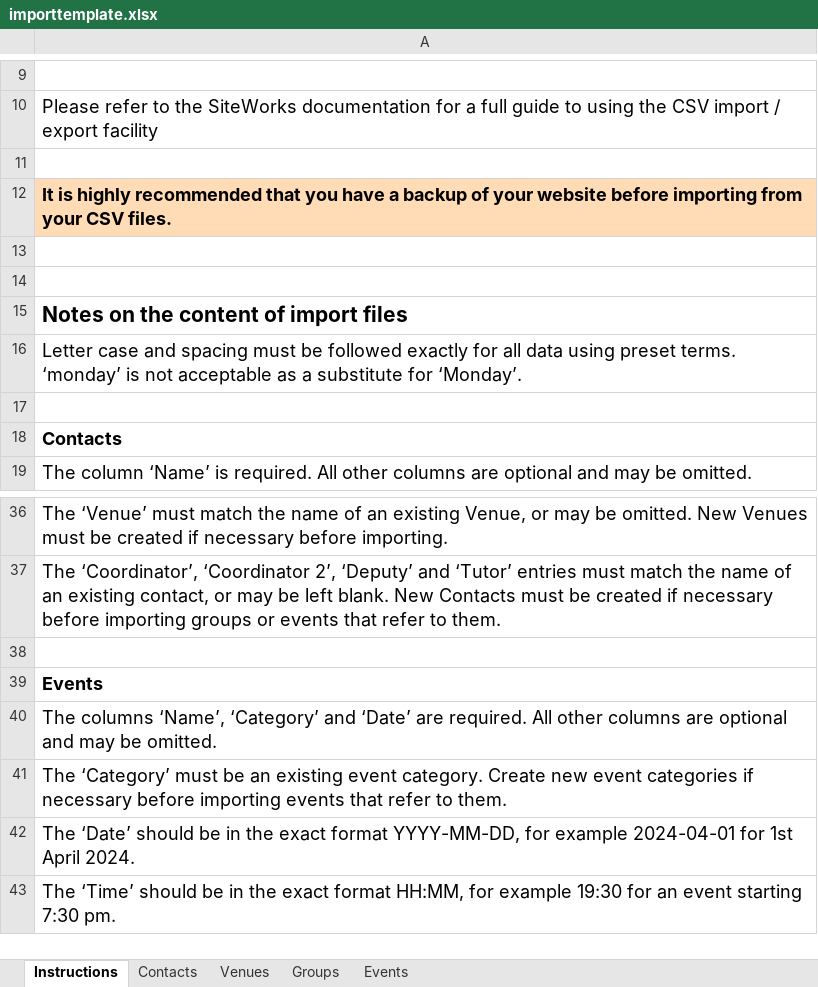
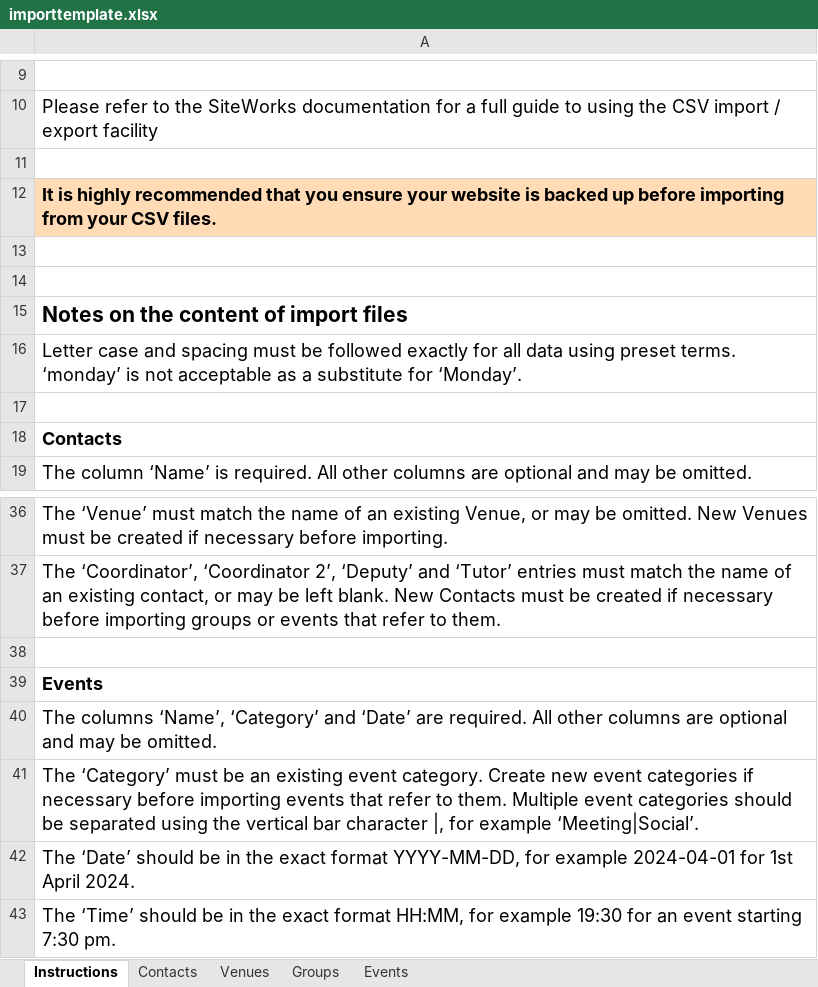
Before and after one commit to u3a-siteworks-development/u3a-importexport, an Excel workbook: assets/importtemplate.xlsx, sheet Instructions, drawn as a sheet; only a part is shown, gaps mark what is left out; values as stored, in another font and other column widths than the file's, no borders; the diff names each change by its address in the sheet, - before the commit and + after, or states it on an @@ line.

```diff
--- a/assets/importtemplate.xlsx (sheet Instructions)
+++ b/assets/importtemplate.xlsx (sheet Instructions)
-A12: …that you have a backup of your website before importing…
+A12: …that you ensure your website is backed up before importing…
-A41: …to them.
+A41: …to them. Multiple event categories should be separated using the vertical bar character |, for example ‘Meeting|Social’.
```
Also changed, not shown: 3 other files.
